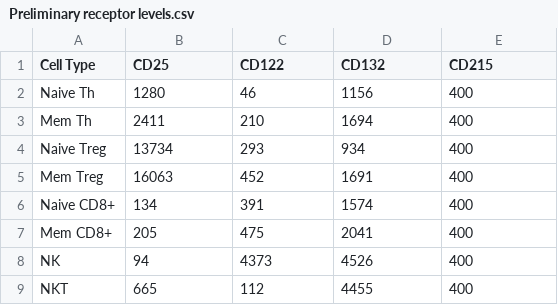
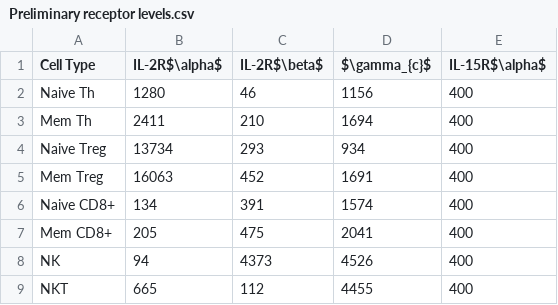
Before and after one commit to meyer-lab/gc-valent, a CSV file: ckine/data/Preliminary receptor levels.csv, drawn as a sheet.

```diff
--- a/ckine/data/Preliminary receptor levels.csv
+++ b/ckine/data/Preliminary receptor levels.csv
@@ -1,2 +1,2 @@
-Cell Type,CD25,CD122,CD132,CD215
+Cell Type,IL-2R$\alpha$,IL-2R$\beta$,$\gamma_{c}$,IL-15R$\alpha$
 Naive Th,1280,46,1156,400
```
Also changed, not shown: 3 other files.
